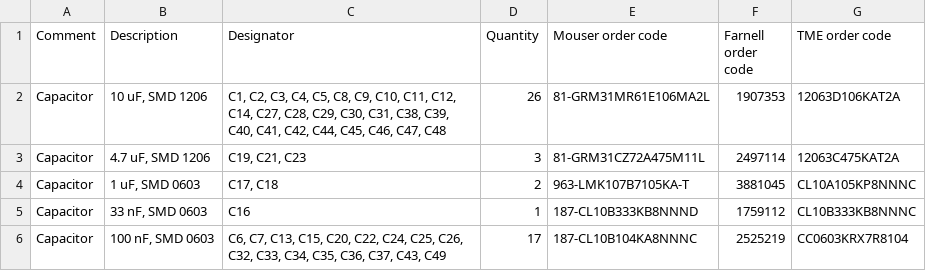
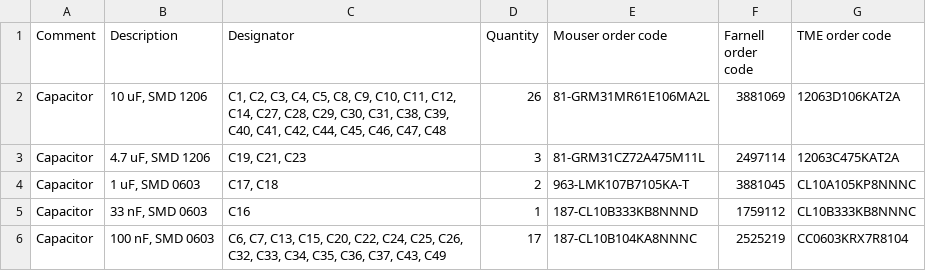
Before and after one commit to ut-robotics/picr22-team-owo, a TSV file: electronics/picr22-team-owo-mainboard/picr22-team-owo-BOM.tsv, drawn as a sheet; only a part is shown.

Commit message:
Update picr22-team-owo-BOM.tsv

```diff
--- a/electronics/picr22-team-owo-mainboard/picr22-team-owo-BOM.tsv
+++ b/electronics/picr22-team-owo-mainboard/picr22-team-owo-BOM.tsv
@@ -1,3 +1,3 @@
 Comment	Description	Designator	Quantity	Mouser order code	Farnell order code	TME order code
-Capacitor	"10 uF, SMD 1206"	"C1, C2, C3, C4, C5, C8, C9, C10, C11, C12, C14, C27, C28, C29, C30, C31, C38, C39, C40, C41, C42, C44, C45, C46, C47, C48"	26	81-GRM31MR61E106MA2L	1907353	12063D106KAT2A
+Capacitor	"10 uF, SMD 1206"	"C1, C2, C3, C4, C5, C8, C9, C10, C11, C12, C14, C27, C28, C29, C30, C31, C38, C39, C40, C41, C42, C44, C45, C46, C47, C48"	26	81-GRM31MR61E106MA2L	3881069	12063D106KAT2A
 Capacitor	"4.7 uF, SMD 1206"	"C19, C21, C23"	3	81-GRM31CZ72A475M11L	2497114	12063C475KAT2A
```
